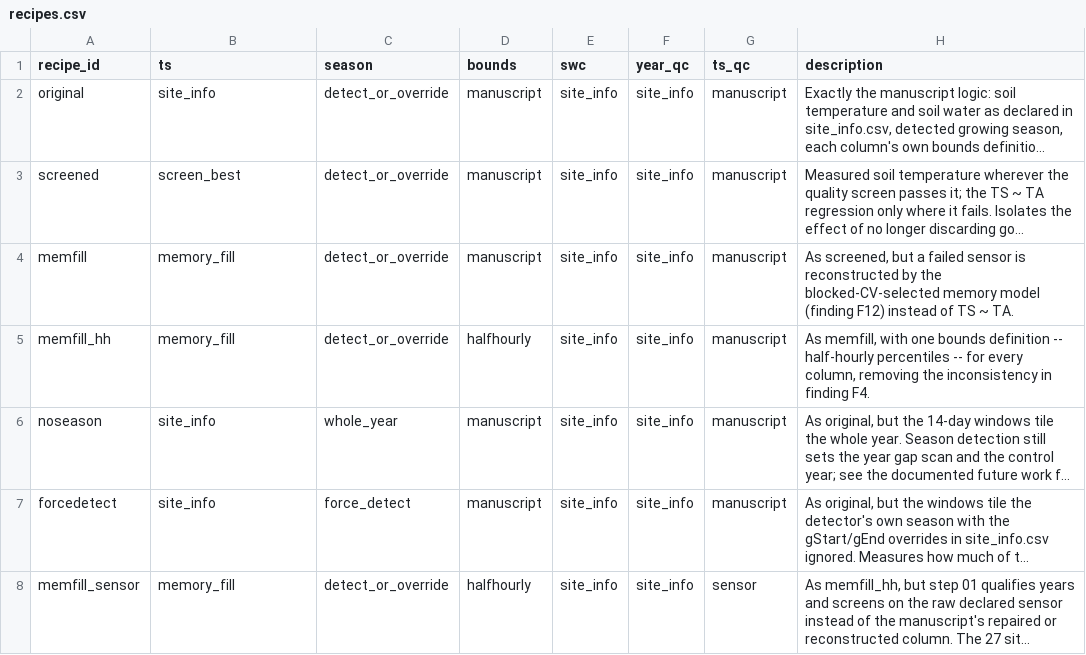
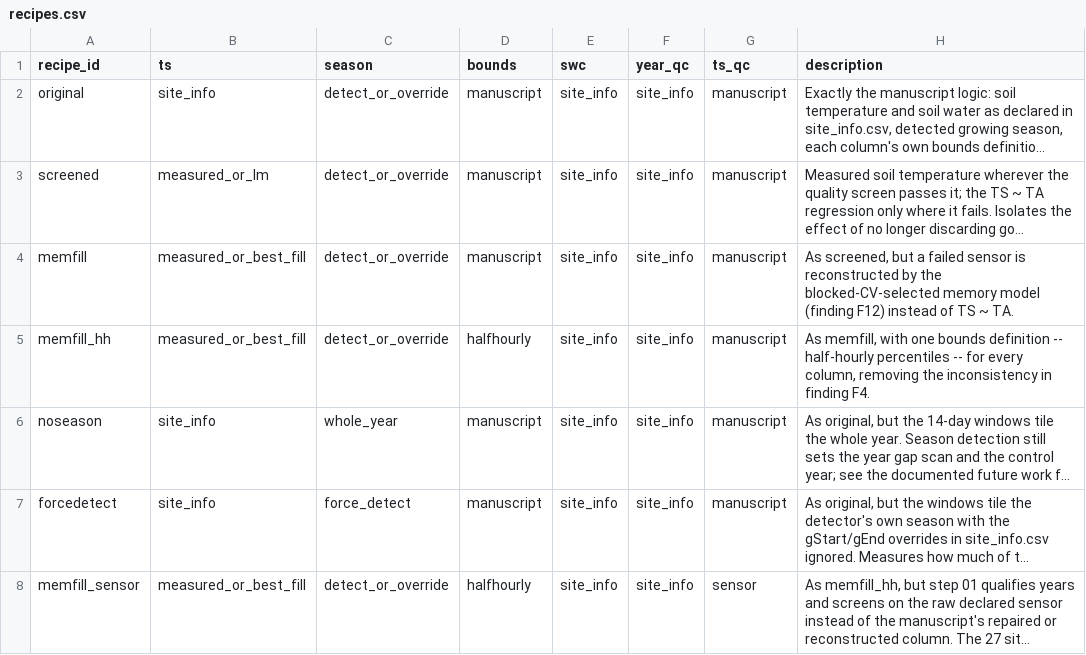
Before and after one commit to ashiklom/thermal_acclimation_in_ecosystem_respiration, a CSV file: data-core/recipes.csv, drawn as a sheet; long unchanged cells end in …; the diff names each change by its address in the sheet, - before the commit and + after, or states it on an @@ line.

Commit message:
rename screen_best -> measured_or_lm and memory_fill -> measured_or_best_fill
more clearly communicate intent

```diff
--- a/data-core/recipes.csv
+++ b/data-core/recipes.csv
-B3 (ts): screen_best
+B3 (ts): measured_or_lm
-B4:B5 (ts): memory_fill
+B4:B5 (ts): measured_or_best_fill
-B8 (ts): memory_fill
+B8 (ts): measured_or_best_fill
```
Also changed, not shown: 10 other files.
